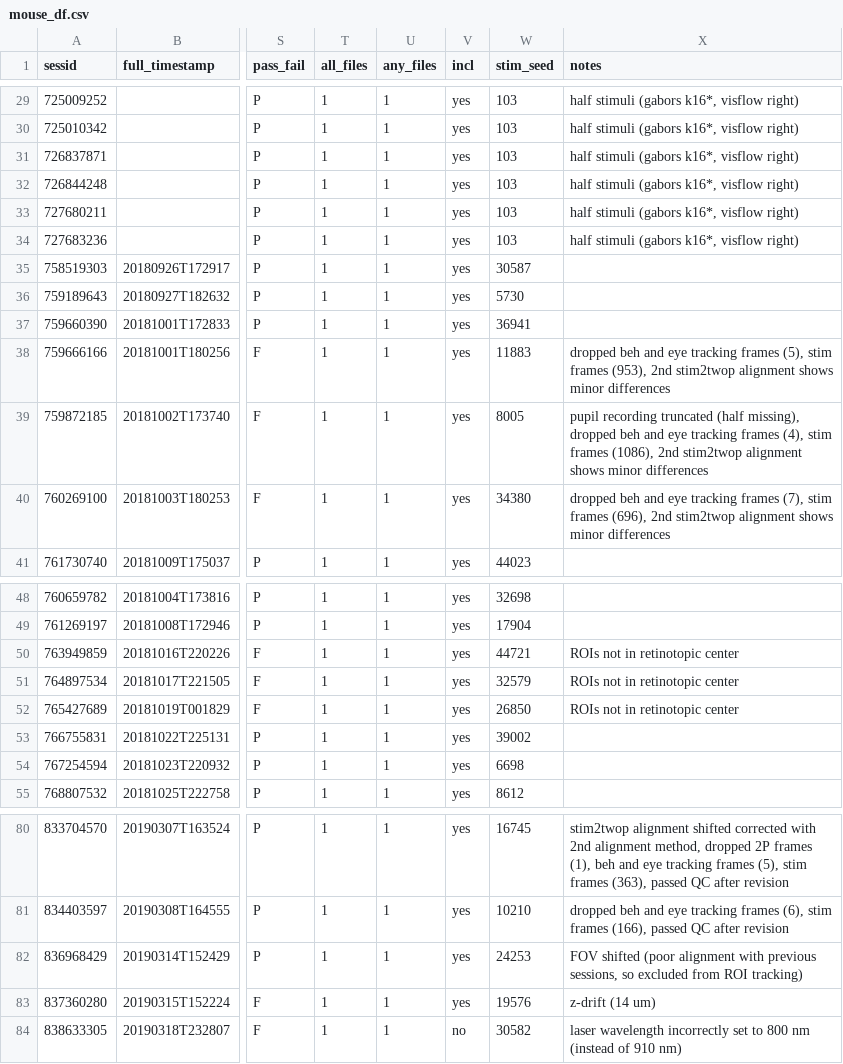
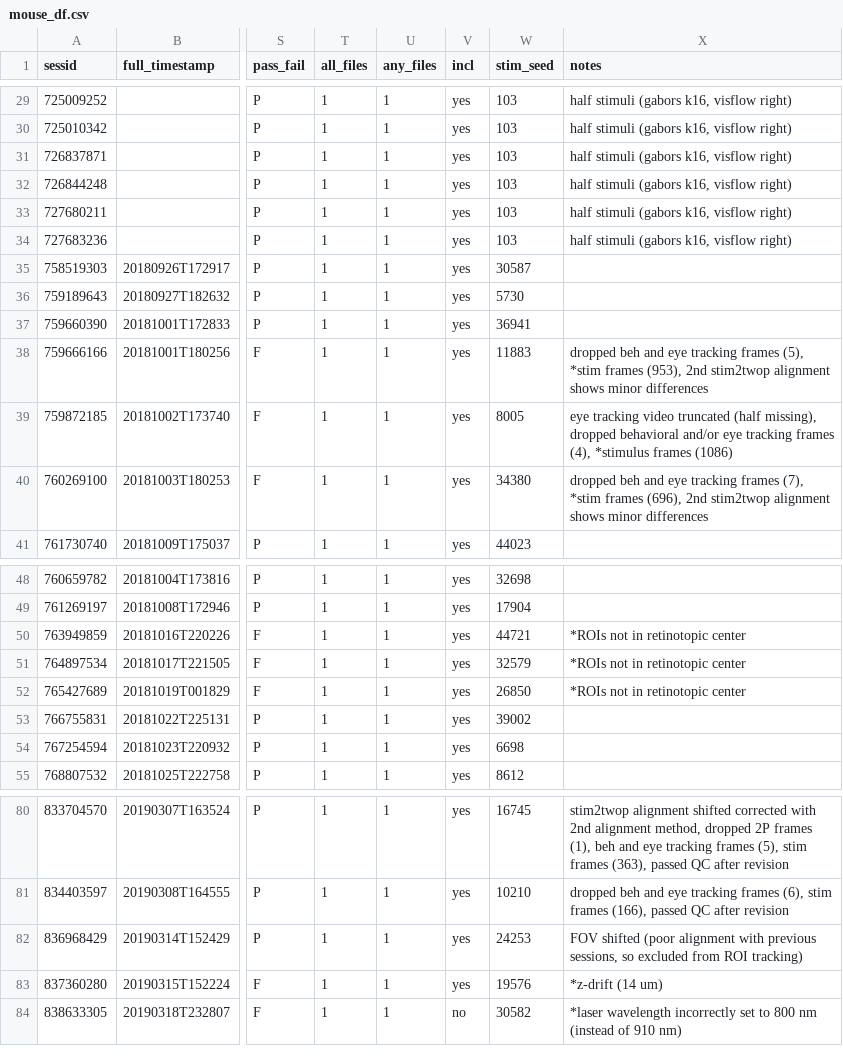
Before and after one commit to colleenjg/OpenScope_CA_Analysis, a CSV file: mouse_df.csv, drawn as a sheet; only a part is shown, gaps mark what is left out; the diff covers the shown part only; the diff names each change by its address in the sheet, - before the commit and + after, or states it on an @@ line.

```diff
--- a/mouse_df.csv
+++ b/mouse_df.csv
-X29:X34 (notes): half stimuli (gabors k16*, visflow right)
+X29:X34 (notes): half stimuli (gabors k16, visflow right)
-X38 (notes): …frames (5), stim frames (953),…
+X38 (notes): …frames (5), *stim frames (953),…
-X39 (notes): pupil recording truncated (half missing), dropped beh and eye tracking frames (4), stim frames (1086), 2nd stim2twop alignment shows minor differences
+X39 (notes): eye tracking video truncated (half missing), dropped behavioral and/or eye tracking frames (4), *stimulus frames (1086)
-X40 (notes): …frames (7), stim frames (696),…
+X40 (notes): …frames (7), *stim frames (696),…
-X50:X52 (notes): ROIs not in retinotopic center
+X50:X52 (notes): *ROIs not in retinotopic center
-X83 (notes): z-drift (14 um)
+X83 (notes): *z-drift (14 um)
-X84 (notes): laser wavelength incorrectly…
+X84 (notes): *laser wavelength incorrectly…
```
Also changed, not shown: 19 edited cells elsewhere in this file, 1 other file.
